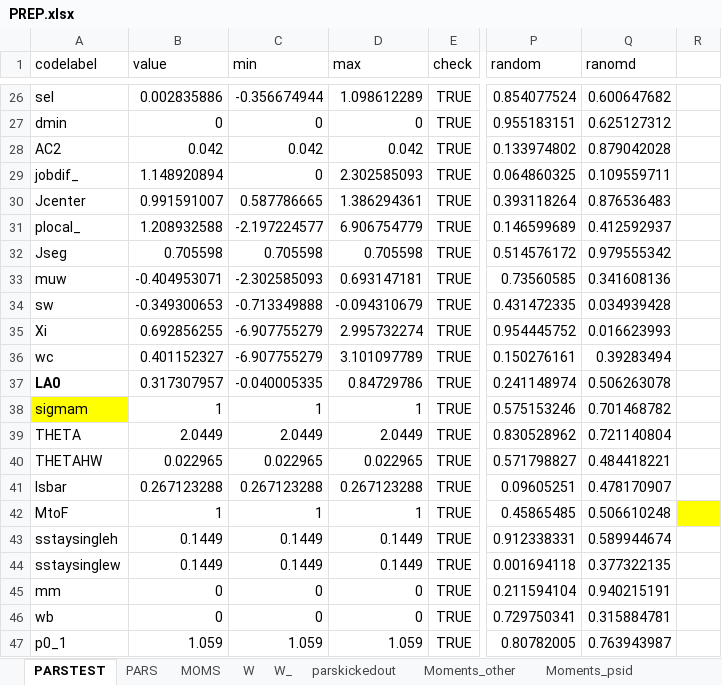
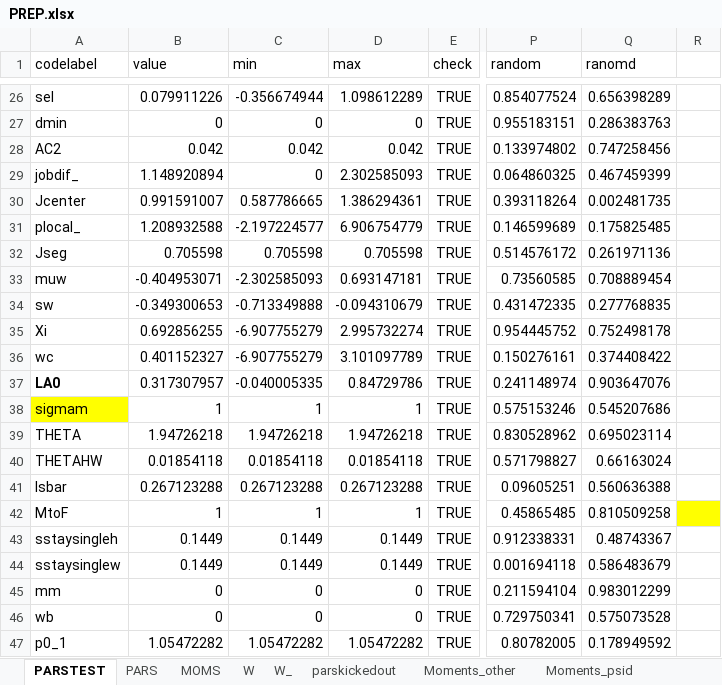
Before and after one commit to tranosov/JMP, an Excel workbook: input/PREP.xlsx, sheet PARSTEST, drawn as a sheet; only a part is shown, gaps mark what is left out; values as stored, in another font and other column widths than the file's, no borders; the diff covers the shown part only; the diff names each change by its address in the sheet, - before the commit and + after, or states it on an @@ line.

```diff
--- a/input/PREP.xlsx (sheet PARSTEST)
+++ b/input/PREP.xlsx (sheet PARSTEST)
-B26 (value): 0.002835886
+B26 (value): 0.079911226
-Q26 (ranomd): 0.600647682
+Q26 (ranomd): 0.656398289
-Q27 (ranomd): 0.625127312
+Q27 (ranomd): 0.286383763
-Q28 (ranomd): 0.879042028
+Q28 (ranomd): 0.747258456
-Q29 (ranomd): 0.109559711
+Q29 (ranomd): 0.467459399
-Q30 (ranomd): 0.876536483
+Q30 (ranomd): 0.002481735
-Q31 (ranomd): 0.412592937
+Q31 (ranomd): 0.175825485
-Q32 (ranomd): 0.979555342
+Q32 (ranomd): 0.261971136
-Q33 (ranomd): 0.341608136
+Q33 (ranomd): 0.708889454
-Q34 (ranomd): 0.034939428
+Q34 (ranomd): 0.277768835
-Q35 (ranomd): 0.016623993
+Q35 (ranomd): 0.752498178
-Q36 (ranomd): 0.39283494
+Q36 (ranomd): 0.374408422
-Q37 (ranomd): 0.506263078
+Q37 (ranomd): 0.903647076
-Q38 (ranomd): 0.701468782
+Q38 (ranomd): 0.545207686
-B39 (value): 2.0449
+B39 (value): 1.94726218
-C39 (min): 2.0449
+C39 (min): 1.94726218
-D39 (max): 2.0449
+D39 (max): 1.94726218
-Q39 (ranomd): 0.721140804
+Q39 (ranomd): 0.695023114
-B40 (value): 0.022965
+B40 (value): 0.01854118
-C40 (min): 0.022965
+C40 (min): 0.01854118
-D40 (max): 0.022965
+D40 (max): 0.01854118
-Q40 (ranomd): 0.484418221
+Q40 (ranomd): 0.66163024
-Q41 (ranomd): 0.478170907
+Q41 (ranomd): 0.560636388
-Q42 (ranomd): 0.506610248
+Q42 (ranomd): 0.810509258
-Q43 (ranomd): 0.589944674
+Q43 (ranomd): 0.48743367
-Q44 (ranomd): 0.377322135
+Q44 (ranomd): 0.586483679
-Q45 (ranomd): 0.940215191
+Q45 (ranomd): 0.983012299
-Q46 (ranomd): 0.315884781
+Q46 (ranomd): 0.575073528
-B47 (value): 1.059
+B47 (value): 1.05472282
-C47 (min): 1.059
+C47 (min): 1.05472282
-D47 (max): 1.059
+D47 (max): 1.05472282
-Q47 (ranomd): 0.763943987
+Q47 (ranomd): 0.178949592
```
Also changed, not shown: 43 edited cells elsewhere in this sheet, sheet PARS.
